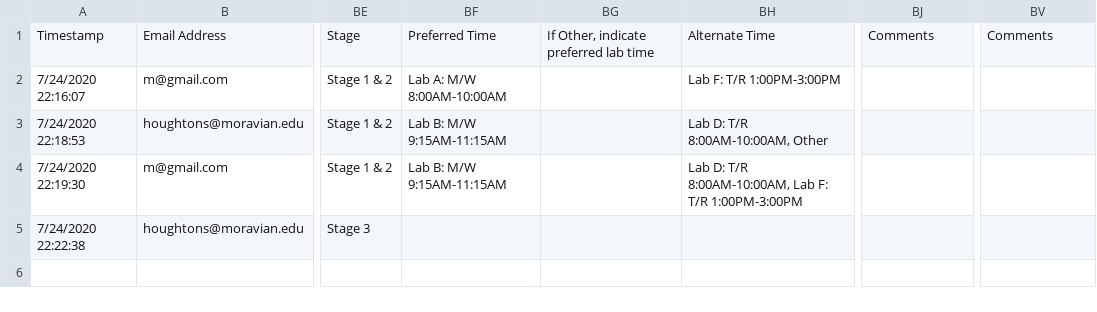
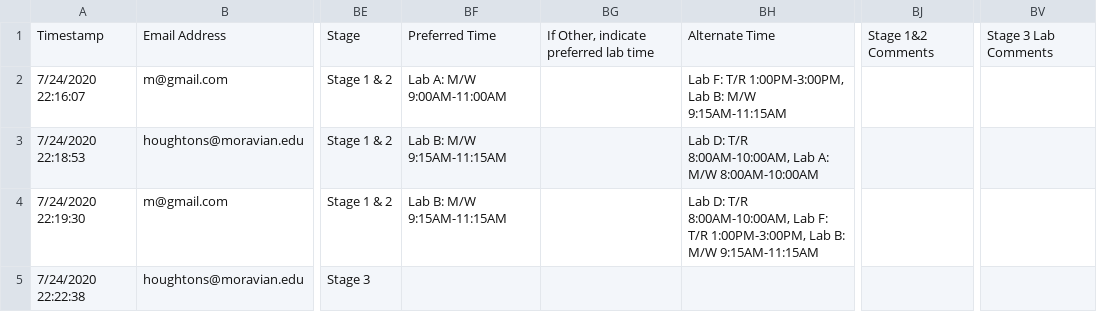
Before and after one commit to nilbogCoffee/ed_sched, a CSV file: Student Field Experiences Stage 1 and 2.csv, drawn as a sheet; only a part is shown, gaps mark what is left out; the diff names each change by its address in the sheet, - before the commit and + after, or states it on an @@ line.

```diff
--- a/Student Field Experiences Stage 1 and 2.csv
+++ b/Student Field Experiences Stage 1 and 2.csv
-BJ1: Comments
+BJ1: Stage 1&2 Comments
-BV1: Comments
+BV1: Stage 3 Lab Comments
-BF2: Lab A: M/W 8:00AM-10:00AM
+BF2: Lab A: M/W 9:00AM-11:00AM
-BH2: Lab F: T/R 1:00PM-3:00PM
+BH2: Lab F: T/R 1:00PM-3:00PM, Lab B: M/W 9:15AM-11:15AM
-BH3: Lab D: T/R 8:00AM-10:00AM, Other
+BH3: Lab D: T/R 8:00AM-10:00AM, Lab A: M/W 8:00AM-10:00AM
-BH4: …F: T/R 1:00PM-3:00PM
+BH4: …F: T/R 1:00PM-3:00PM, Lab B: M/W 9:15AM-11:15AM
```
Also changed, not shown: Teacher Field Experiences Stage 1 and 2.csv, sched.csv, 2 other files.
